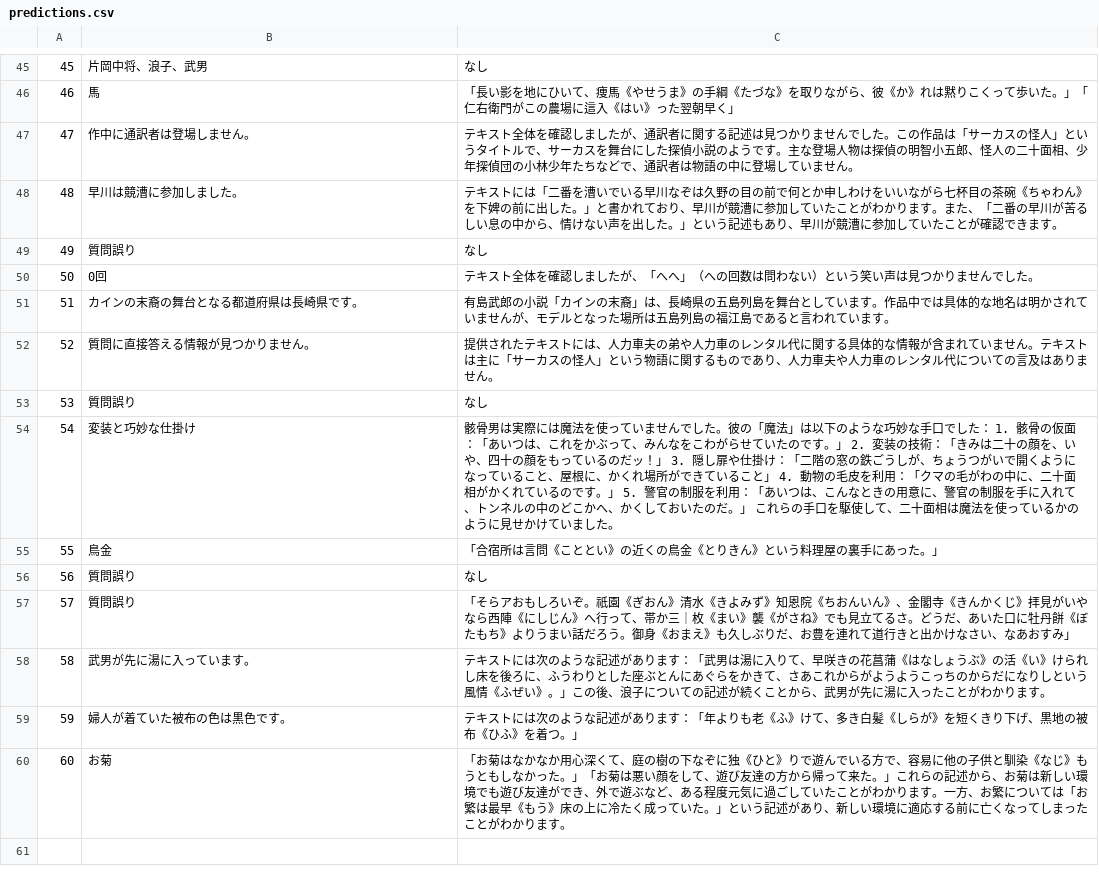
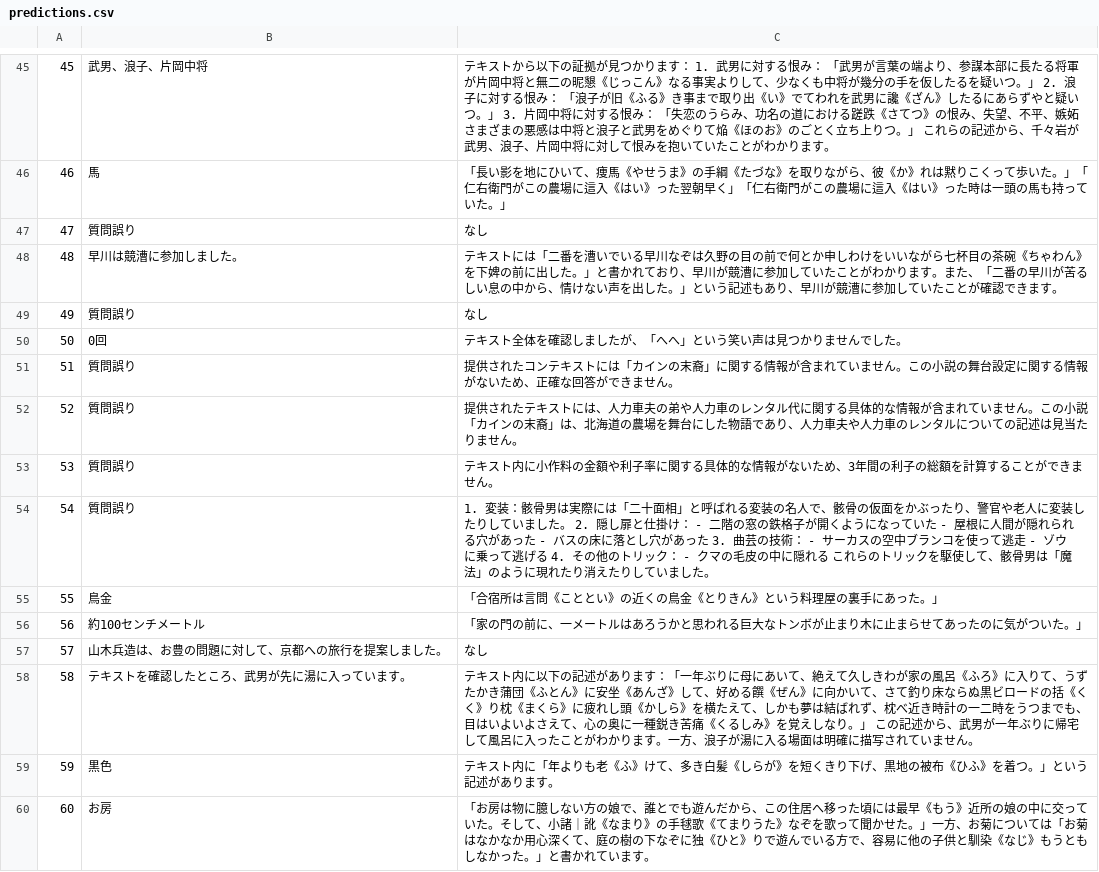
Before and after one commit to inarin18/RAG, a CSV file: submit/predictions.csv, drawn as a sheet; only a part is shown, gaps mark what is left out; the diff covers the shown part only.

```diff
--- a/submit/predictions.csv
+++ b/submit/predictions.csv
@@ -45,16 +45,16 @@
-45,片岡中将、浪子、武男,なし
-46,馬,「長い影を地にひいて、痩馬《やせうま》の手綱《たづな》を取りながら、彼《か》れは黙りこくって歩いた。」「仁右衛門がこの農場に這入《はい》った翌朝早く」
-47,作中に通訳者は登場しません。,テキスト全体を確認しましたが、通訳者に関する記述は見つかりませんでした。この作品は「サーカスの怪人」というタイトルで、サーカスを舞台にした探偵小説のようです。主な登場人物は探偵の明智小五郎、怪人の二十面相、少年探偵団の小林少年たちなどで、通訳者は物語の中に登場していません。
+45,武男、浪子、片岡中将,テキストから以下の証拠が見つかります：  1. 武男に対する恨み： 「武男が言葉の端より、参謀本部に長たる将軍が片岡中将と無二の昵懇《じっこん》なる事実よりして、少なくも中将が幾分の手を仮したるを疑いつ。」  2. 浪子に対する恨み： 「浪子が旧《ふる》き事まで取り出《い》でてわれを武男に讒《ざん》したるにあらずやと疑いつ。」  3. 片岡中将に対する恨み： 「失恋のうらみ、功名の道における蹉跌《さてつ》の恨み、失望、不平、嫉妬さまざまの悪感は中将と浪子と武男をめぐりて焔《ほのお》のごとく立ち上りつ。」  これらの記述から、千々岩が武男、浪子、片岡中将に対して恨みを抱いていたことがわかります。
+46,馬,「長い影を地にひいて、痩馬《やせうま》の手綱《たづな》を取りながら、彼《か》れは黙りこくって歩いた。」「仁右衛門がこの農場に這入《はい》った翌朝早く」「仁右衛門がこの農場に這入《はい》った時は一頭の馬も持っていた。」
+47,質問誤り,なし
 48,早川は競漕に参加しました。,テキストには「二番を漕いでいる早川なぞは久野の目の前で何とか申しわけをいいながら七杯目の茶碗《ちゃわん》を下婢の前に出した。」と書かれており、早川が競漕に参加していたことがわかります。また、「二番の早川が苦るしい息の中から、情けない声を出した。」という記述もあり、早川が競漕に参加していたことが確認できます。
 49,質問誤り,なし
-50,0回,テキスト全体を確認しましたが、「へへ」（への回数は問わない）という笑い声は見つかりませんでした。
-51,カインの末裔の舞台となる都道府県は長崎県です。,有島武郎の小説「カインの末裔」は、長崎県の五島列島を舞台としています。作品中では具体的な地名は明かされていませんが、モデルとなった場所は五島列島の福江島であると言われています。
-52,質問に直接答える情報が見つかりません。,提供されたテキストには、人力車夫の弟や人力車のレンタル代に関する具体的な情報が含まれていません。テキストは主に「サーカスの怪人」という物語に関するものであり、人力車夫や人力車のレンタル代についての言及はありません。
-53,質問誤り,なし
-54,変装と巧妙な仕掛け,骸骨男は実際には魔法を使っていませんでした。彼の「魔法」は以下のような巧妙な手口でした：  1. 骸骨の仮面：「あいつは、これをかぶって、みんなをこわがらせていたのです。」 2. 変装の技術：「きみは二十の顔を、いや、四十の顔をもっているのだッ！」 3. 隠し扉や仕掛け：「二階の窓の鉄ごうしが、ちょうつがいで開くようになっていること、屋根に、かくれ場所ができていること」 4. 動物の毛皮を利用：「クマの毛がわの中に、二十面相がかくれているのです。」 5. 警官の制服を利用：「あいつは、こんなときの用意に、警官の制服を手に入れて、トンネルの中のどこかへ、かくしておいたのだ。」  これらの手口を駆使して、二十面相は魔法を使っているかのように見せかけていました。
+50,0回,テキスト全体を確認しましたが、「へへ」という笑い声は見つかりませんでした。
+51,質問誤り,提供されたコンテキストには「カインの末裔」に関する情報が含まれていません。この小説の舞台設定に関する情報がないため、正確な回答ができません。
+52,質問誤り,提供されたテキストには、人力車夫の弟や人力車のレンタル代に関する具体的な情報が含まれていません。この小説「カインの末裔」は、北海道の農場を舞台にした物語であり、人力車夫や人力車のレンタルについての記述は見当たりません。
+53,質問誤り,テキスト内に小作料の金額や利子率に関する具体的な情報がないため、3年間の利子の総額を計算することができません。
+54,質問誤り,1. 変装：骸骨男は実際には「二十面相」と呼ばれる変装の名人で、骸骨の仮面をかぶったり、警官や老人に変装したりしていました。  2. 隠し扉と仕掛け： - 二階の窓の鉄格子が開くようになっていた - 屋根に人間が隠れられる穴があった - バスの床に落とし穴があった  3. 曲芸の技術： - サーカスの空中ブランコを使って逃走 - ゾウに乗って逃げる  4. その他のトリック： - クマの毛皮の中に隠れる  これらのトリックを駆使して、骸骨男は「魔法」のように現れたり消えたりしていました。
 55,鳥金,「合宿所は言問《こととい》の近くの鳥金《とりきん》という料理屋の裏手にあった。」
-56,質問誤り,なし
-57,質問誤り,「そらアおもしろいぞ。祇園《ぎおん》清水《きよみず》知恩院《ちおんいん》、金閣寺《きんかくじ》拝見がいやなら西陣《にしじん》へ行って、帯か三｜枚《まい》襲《がさね》でも見立てるさ。どうだ、あいた口に牡丹餅《ぼたもち》よりうまい話だろう。御身《おまえ》も久しぶりだ、お豊を連れて道行きと出かけなさい、なあおすみ」
-58,武男が先に湯に入っています。,テキストには次のような記述があります：「武男は湯に入りて、早咲きの花菖蒲《はなしょうぶ》の活《い》けられし床を後ろに、ふうわりとした座ぶとんにあぐらをかきて、さあこれからがようようこっちのからだになりしという風情《ふぜい》。」この後、浪子についての記述が続くことから、武男が先に湯に入ったことがわかります。
-59,婦人が着ていた被布の色は黒色です。,テキストには次のような記述があります：「年よりも老《ふ》けて、多き白髪《しらが》を短くきり下げ、黒地の被布《ひふ》を着つ。」
-60,お菊,「お菊はなかなか用心深くて、庭の樹の下なぞに独《ひと》りで遊んでいる方で、容易に他の子供と馴染《なじ》もうともしなかった。」「お菊は悪い顔をして、遊び友達の方から帰って来た。」これらの記述から、お菊は新しい環境でも遊び友達ができ、外で遊ぶなど、ある程度元気に過ごしていたことがわかります。一方、お繁については「お繁は最早《もう》床の上に冷たく成っていた。」という記述があり、新しい環境に適応する前に亡くなってしまったことがわかります。
+56,約100センチメートル,「家の門の前に、一メートルはあろうかと思われる巨大なトンボが止まり木に止まらせてあったのに気がついた。」
+57,山木兵造は、お豊の問題に対して、京都への旅行を提案しました。,なし
+58,テキストを確認したところ、武男が先に湯に入っています。,テキスト内に以下の記述があります：「一年ぶりに母にあいて、絶えて久しきわが家の風呂《ふろ》に入りて、うずたかき蒲団《ふとん》に安坐《あんざ》して、好める饌《ぜん》に向かいて、さて釣り床ならぬ黒ビロードの括《くく》り枕《まくら》に疲れし頭《かしら》を横たえて、しかも夢は結ばれず、枕べ近き時計の一二時をうつまでも、目はいよいよさえて、心の奥に一種鋭き苦痛《くるしみ》を覚えしなり。」  この記述から、武男が一年ぶりに帰宅して風呂に入ったことがわかります。一方、浪子が湯に入る場面は明確に描写されていません。
+59,黒色,テキスト内に「年よりも老《ふ》けて、多き白髪《しらが》を短くきり下げ、黒地の被布《ひふ》を着つ。」という記述があります。
+60,お房,「お房は物に臆しない方の娘で、誰とでも遊んだから、この住居へ移った頃には最早《もう》近所の娘の中に交っていた。そして、小諸｜訛《なまり》の手毬歌《てまりうた》なぞを歌って聞かせた。」一方、お菊については「お菊はなかなか用心深くて、庭の樹の下なぞに独《ひと》りで遊んでいる方で、容易に他の子供と馴染《なじ》もうともしなかった。」と書かれています。
```
Also changed, not shown: 63 edited cells elsewhere in this file.
